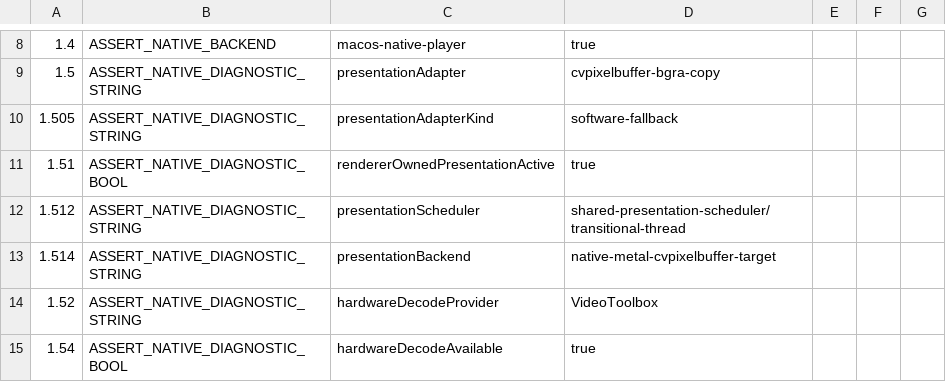
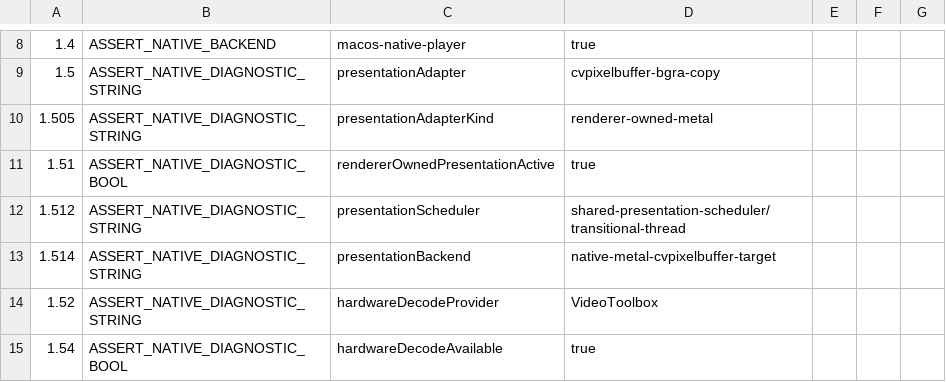
Before and after one commit to Nakiha/VoidPlayer, a CSV file: ui_tests/macos/native_facade_smoke.csv, drawn as a sheet; only a part is shown, gaps mark what is left out.

Commit message:
Name macOS renderer-owned adapter diagnostics

```diff
--- a/ui_tests/macos/native_facade_smoke.csv
+++ b/ui_tests/macos/native_facade_smoke.csv
@@ -9,3 +9,3 @@
 1.5, ASSERT_NATIVE_DIAGNOSTIC_STRING, presentationAdapter, cvpixelbuffer-bgra-copy
-1.505, ASSERT_NATIVE_DIAGNOSTIC_STRING, presentationAdapterKind, software-fallback
+1.505, ASSERT_NATIVE_DIAGNOSTIC_STRING, presentationAdapterKind, renderer-owned-metal
 1.51, ASSERT_NATIVE_DIAGNOSTIC_BOOL, rendererOwnedPresentationActive, true
```
Also changed, not shown: 2 other files.
